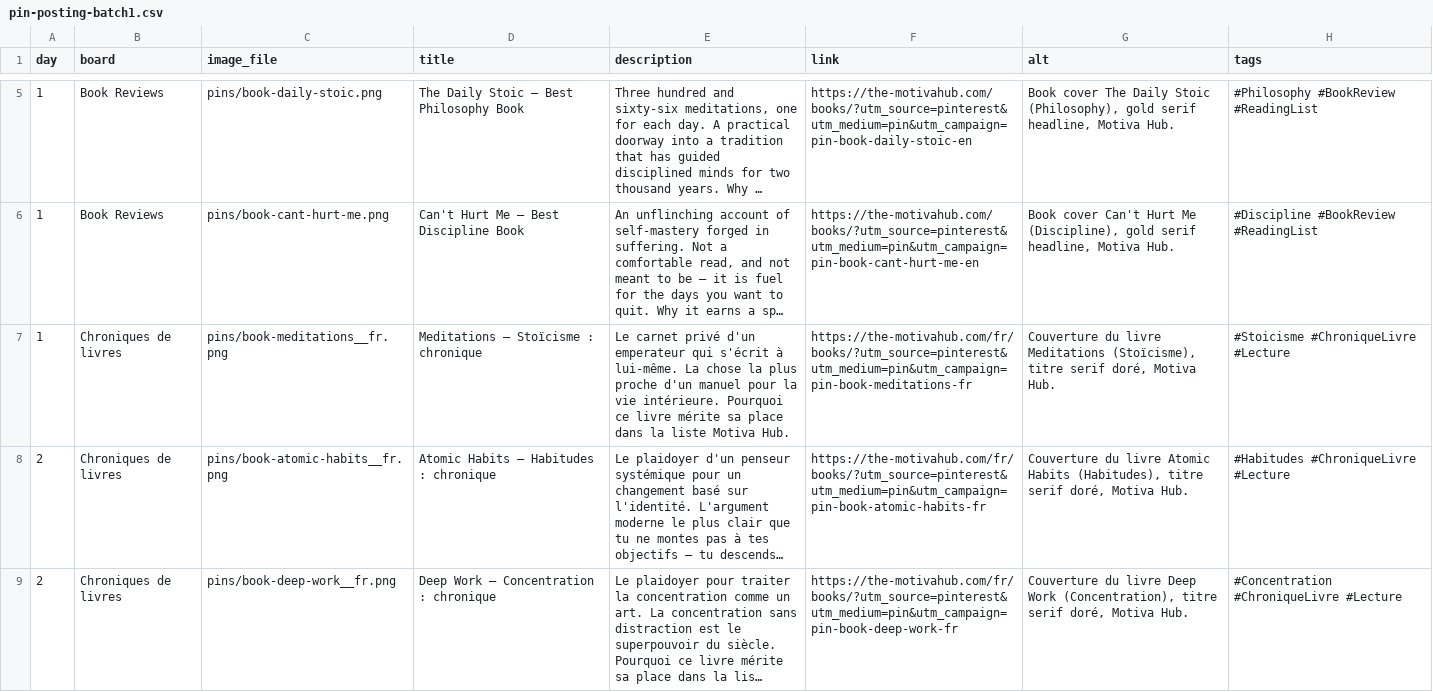
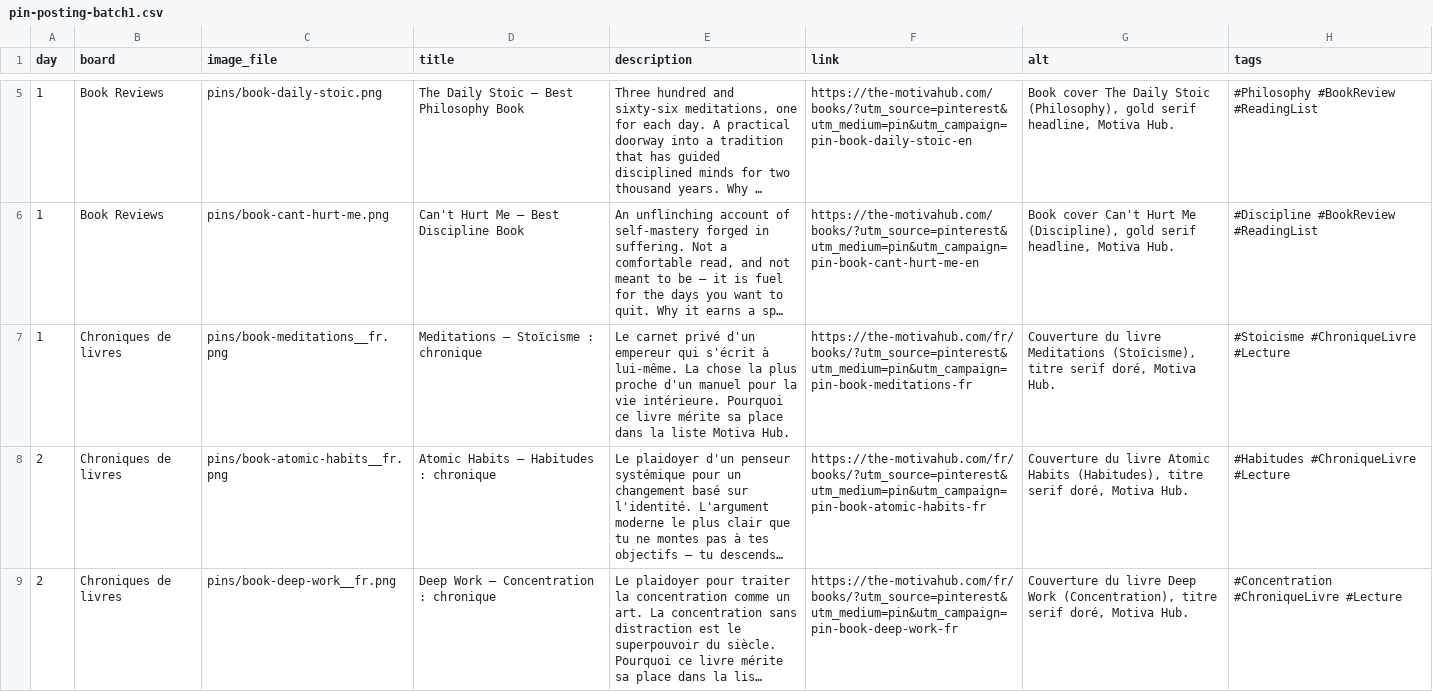
Before and after one commit to raihaneucef-coder/the-motivahub.com, a CSV file: docs/pin-posting-batch1.csv, drawn as a sheet; only a part is shown, gaps mark what is left out; long unchanged cells end in …; the diff names each change by its address in the sheet, - before the commit and + after, or states it on an @@ line.

Commit message:
chore(tools): GSC daily-impressions + page-rank + mobile LCP scripts, Pinterest Oct-13 schedule data

```diff
--- a/docs/pin-posting-batch1.csv
+++ b/docs/pin-posting-batch1.csv
-E7 (description): …privé d'un emperateur qui s'écrit…
+E7 (description): …privé d'un empereur qui s'écrit…
```
Also changed, not shown: 11 other files.
